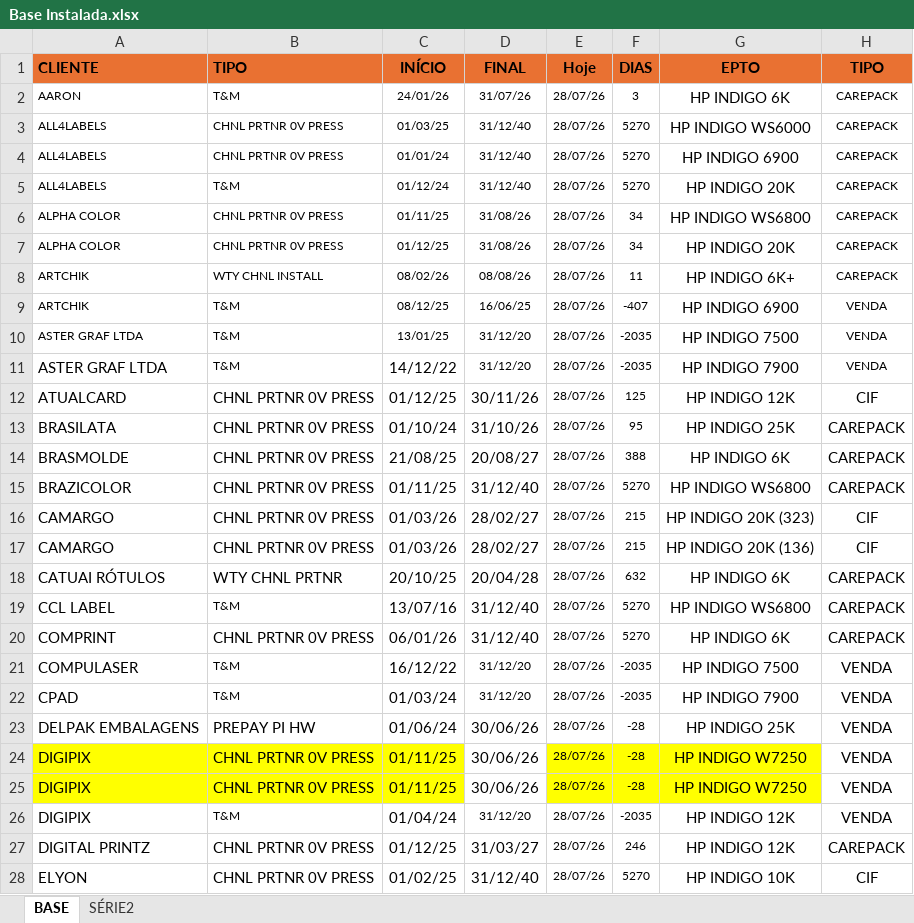
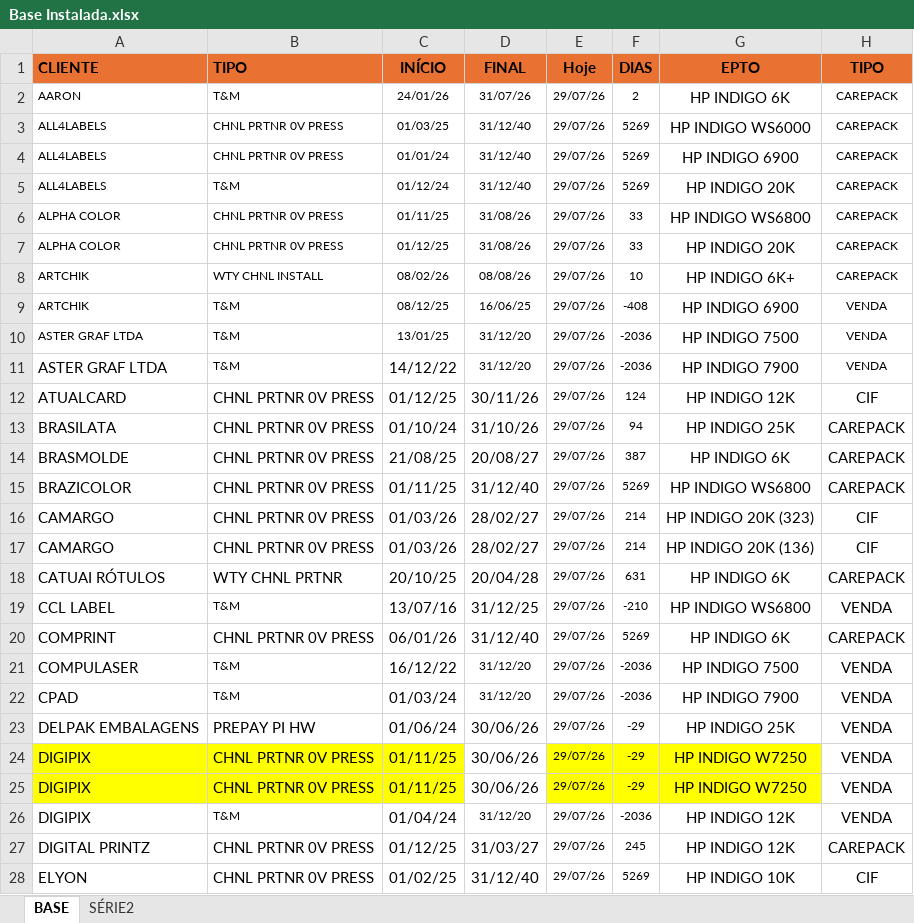
Before and after one commit to Karamith/chatbot-whatsapp-estoque, an Excel workbook: data/Base Instalada.xlsx, sheet BASE, drawn as a sheet; only a part is shown; values as stored, in another font and other column widths than the file's, no borders; the diff covers the shown part only; the diff names each change by its address in the sheet, - before the commit and + after, or states it on an @@ line.

```diff
--- a/data/Base Instalada.xlsx (sheet BASE)
+++ b/data/Base Instalada.xlsx (sheet BASE)
-E2:E28 (Hoje): 28/07/26
+E2:E28 (Hoje): 29/07/26
-F2 (DIAS): 3
+F2 (DIAS): 2
-F3:F5 (DIAS): 5270
+F3:F5 (DIAS): 5269
-F6:F7 (DIAS): 34
+F6:F7 (DIAS): 33
-F8 (DIAS): 11
+F8 (DIAS): 10
-F9 (DIAS): -407
+F9 (DIAS): -408
-F10:F11 (DIAS): -2035
+F10:F11 (DIAS): -2036
-F12 (DIAS): 125
+F12 (DIAS): 124
-F13 (DIAS): 95
+F13 (DIAS): 94
-F14 (DIAS): 388
+F14 (DIAS): 387
-F15 (DIAS): 5270
+F15 (DIAS): 5269
-F16:F17 (DIAS): 215
+F16:F17 (DIAS): 214
-F18 (DIAS): 632
+F18 (DIAS): 631
-D19 (FINAL): 31/12/40
+D19 (FINAL): 31/12/25
-F19 (DIAS): 5270
+F19 (DIAS): -210
-H19 (TIPO): CAREPACK
+H19 (TIPO): VENDA
-F20 (DIAS): 5270
+F20 (DIAS): 5269
-F21:F22 (DIAS): -2035
+F21:F22 (DIAS): -2036
-F23:F25 (DIAS): -28
+F23:F25 (DIAS): -29
-F26 (DIAS): -2035
+F26 (DIAS): -2036
-F27 (DIAS): 246
+F27 (DIAS): 245
-F28 (DIAS): 5270
+F28 (DIAS): 5269
```
Also changed, not shown: 158 edited cells elsewhere in this sheet, data/backoffice/backoffice.xlsx, 3 other files.
